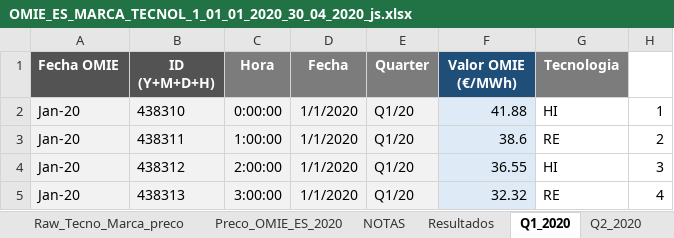
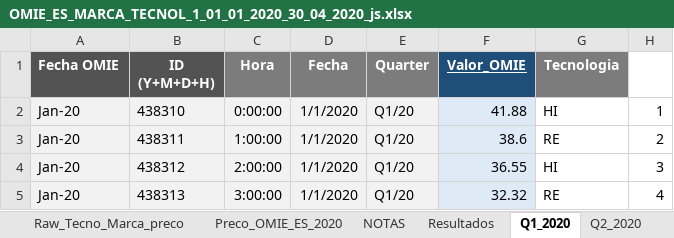
Before and after one commit to juananguita10/adi-energy-cost-analysis, an Excel workbook: distrib_energy_price/data/OMIE_ES_MARCA_TECNOL_1_01_01_2020_30_04_2020_js.xlsx, sheet Q1_2020, drawn as a sheet; only a part is shown; values as stored, in another font and other column widths than the file's, no borders; the diff names each change by its address in the sheet, - before the commit and + after, or states it on an @@ line.

```diff
--- a/distrib_energy_price/data/OMIE_ES_MARCA_TECNOL_1_01_01_2020_30_04_2020_js.xlsx (sheet Q1_2020)
+++ b/distrib_energy_price/data/OMIE_ES_MARCA_TECNOL_1_01_01_2020_30_04_2020_js.xlsx (sheet Q1_2020)
-F1: Valor OMIE (€/MWh)
+F1: Valor_OMIE
-F1 underline: off
+F1 underline: on
```
Also changed, not shown: sheet Q2_2020, sheet Q4_2020, sheet Q3_2020, 3 other files.
